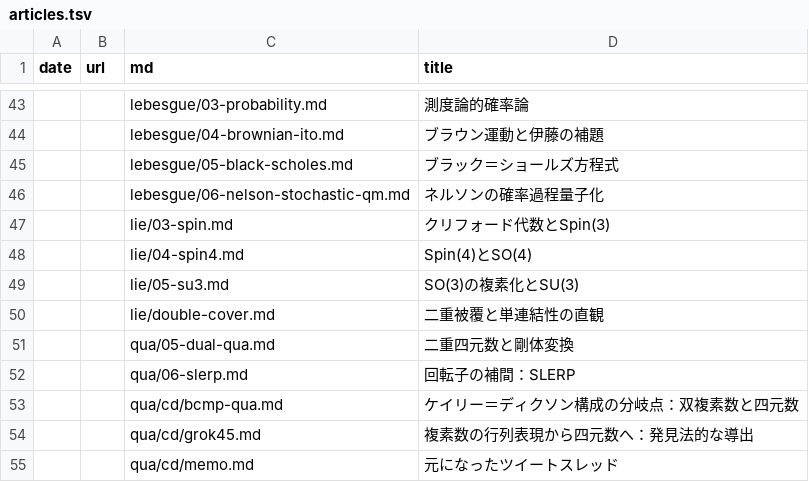
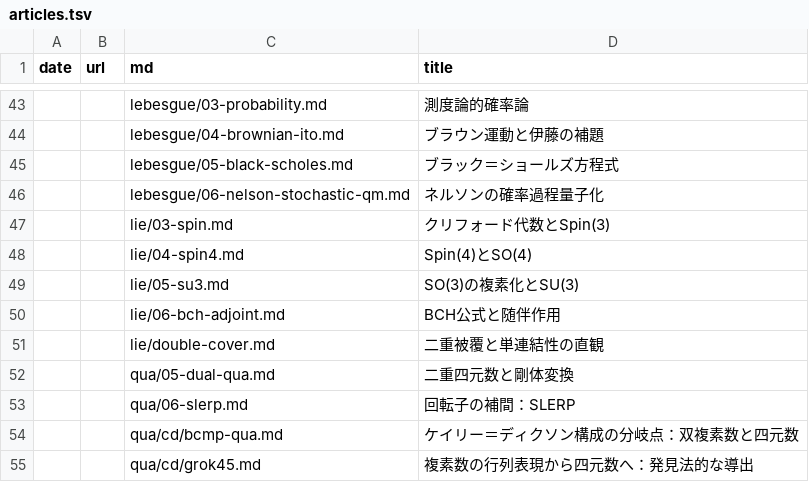
Before and after one commit to 7shi/hypercomplex, a TSV file: articles.tsv, drawn as a sheet; only a part is shown, gaps mark what is left out; the shorter side is filled out with more unchanged rows.

Commit message:
lie: BCH公式と随伴作用の記事(06-bch-adjoint)を追加

```diff
--- a/articles.tsv
+++ b/articles.tsv
@@ -49,2 +49,3 @@ date	url	md	title
 		lie/05-su3.md	SO(3)の複素化とSU(3)
+		lie/06-bch-adjoint.md	BCH公式と随伴作用
 		lie/double-cover.md	二重被覆と単連結性の直観
```
Also changed, not shown: md.tsv, slugs.tsv, 4 other files.
